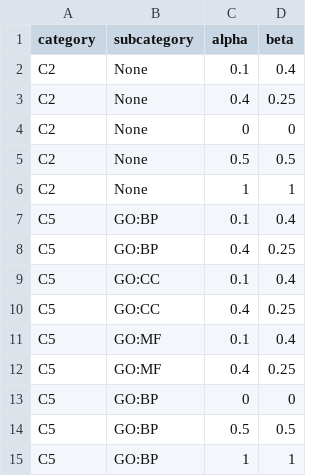
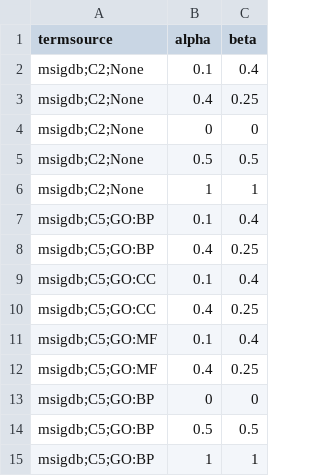
Before and after one commit to cbg-ethz/pareg, a CSV file: inst/scripts/config/params.csv, drawn as a sheet; removed rows and columns are numbered as before the commit, all else as after; the diff names each change by its address in the sheet, - before the commit and + after, or states it on an @@ line.

```diff
--- a/inst/scripts/config/params.csv
+++ b/inst/scripts/config/params.csv
-column A (category), rows 2-15: C2 | C2 | C2 | C2 | C2 | C5 | C5 | C5 | C5 | C5 | C5 | C5 | C5 | C5
-column B (subcategory), rows 2-15: None | None | None | None | None | GO:BP | GO:BP | GO:CC | GO:CC | GO:MF | GO:MF | GO:BP | GO:BP | GO:BP
+column A (termsource), rows 2-15: msigdb;C2;None | msigdb;C2;None | msigdb;C2;None | msigdb;C2;None | msigdb;C2;None | msigdb;C5;GO:BP | msigdb;C5;GO:BP | msigdb;C5;GO:CC | msigdb;C5;GO:CC | msigdb;C5;GO:MF | msigdb;C5;GO:MF | msigdb;C5;GO:BP | msigdb;C5;GO:BP | msigdb;C5;GO:BP
```
Also changed, not shown: 1 other file.
